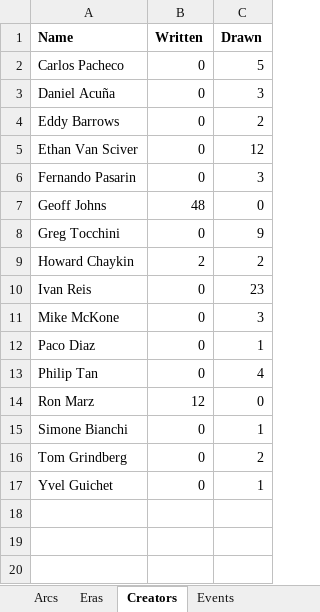
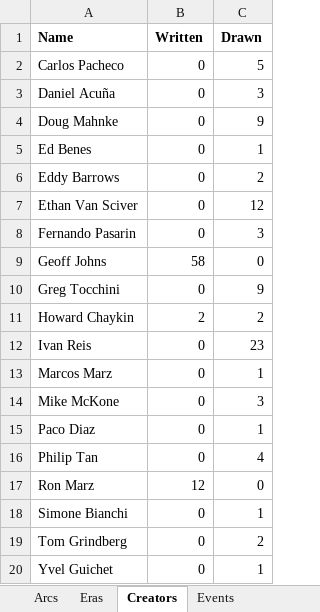
Before and after one commit to ASIMKARD/Green-Lantern, an Excel workbook: workbook.xlsx, sheet Creators, drawn as a sheet; values as stored, in another font and other column widths than the file's, no borders; addresses are those after the commit; the diff names each change by its address in the sheet, - before the commit and + after, or states it on an @@ line.

```diff
--- a/workbook.xlsx (sheet Creators)
+++ b/workbook.xlsx (sheet Creators)
+row 4: Doug Mahnke | 0 | 9
+row 5: Ed Benes | 0 | 1
-B9 (Written): 48
+B9 (Written): 58
+row 13: Marcos Marz | 0 | 1
```
Also changed, not shown: sheet Reading Order, sheet Arcs, sheet Eras, 6 other files.
